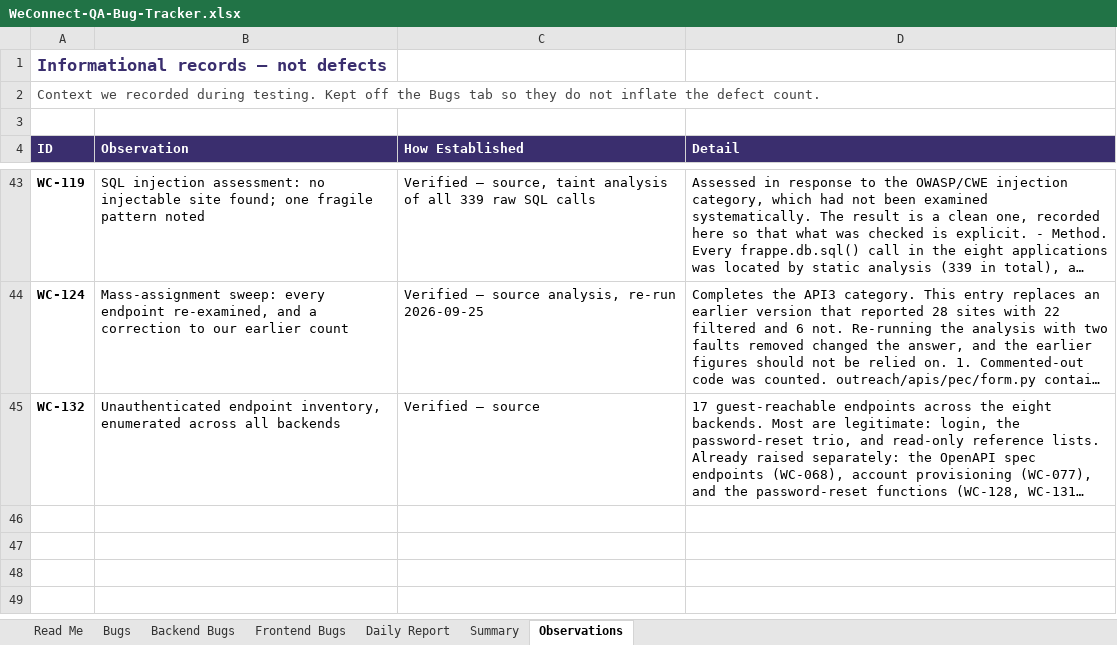
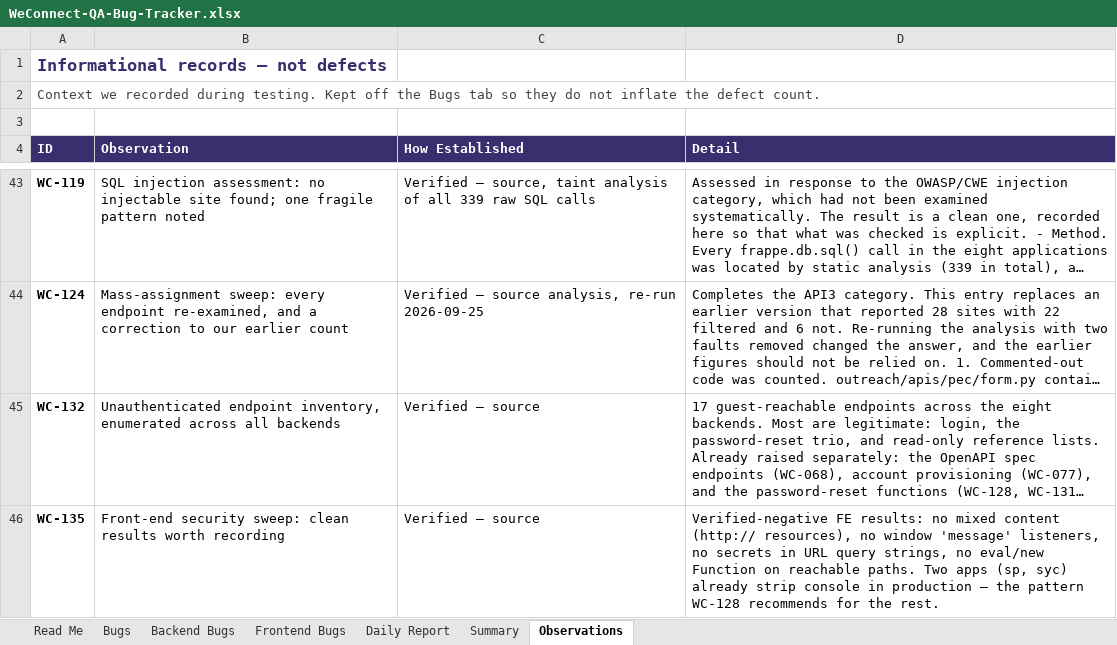
Before and after one commit to kak713/weconnect-qa, an Excel workbook: tracker/WeConnect-QA-Bug-Tracker.xlsx, sheet Observations, drawn as a sheet; only a part is shown, gaps mark what is left out; long unchanged cells end in …; values as stored, in another font and other column widths than the file's, no borders; the diff names each change by its address in the sheet, - before the commit and + after, or states it on an @@ line.

Commit message:
Add interaction-sweep findings; tracker to 87 defects across backend/frontend lists

```diff
--- a/tracker/WeConnect-QA-Bug-Tracker.xlsx (sheet Observations)
+++ b/tracker/WeConnect-QA-Bug-Tracker.xlsx (sheet Observations)
+row 46: WC-135 | Front-end security sweep: clean results worth recording | Verified — source | Verified-negative FE results: no mixed content (http:// resources), no window 'message' listeners, no secrets in URL query strings, no eval/new Function on reachable paths. Two apps (sp, syc) already strip console in production — the pattern WC-128 recommends for the rest.
```
Also changed, not shown: sheet Bugs, sheet Frontend Bugs, sheet Summary, sheet Backend Bugs, 5 other files.
